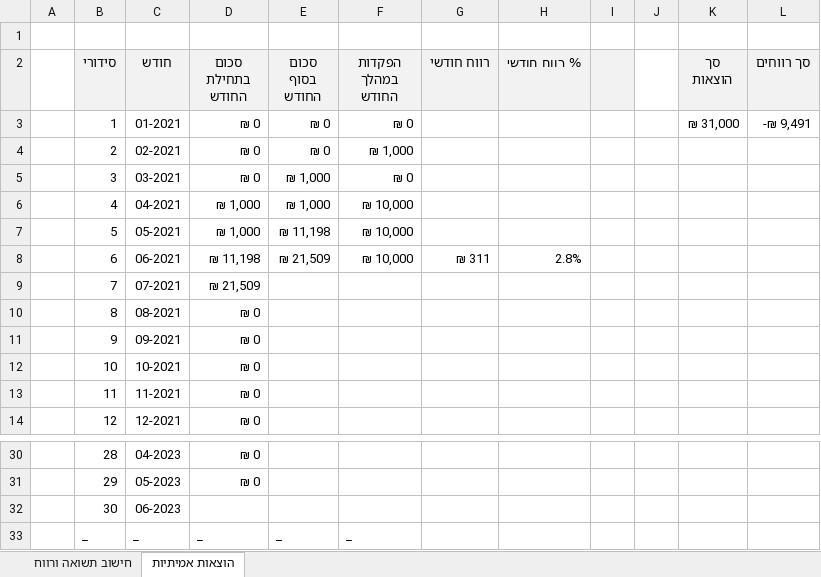
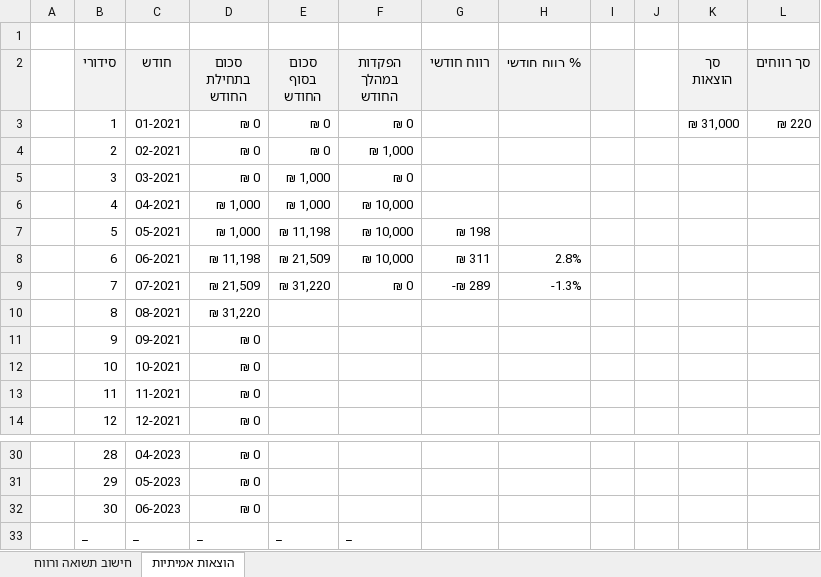
Before and after one commit to eiloneil/My-Projects, an Excel workbook: Misc/הוצאות_והשקעות.xlsx, sheet הוצאות אמיתיות, drawn as a sheet; only a part is shown, gaps mark what is left out; values as stored, in another font and other column widths than the file's, no borders; conditional formats not drawn; the diff names each change by its address in the sheet, - before the commit and + after, or states it on an @@ line.

```diff
--- a/Misc/הוצאות_והשקעות.xlsx (sheet הוצאות אמיתיות)
+++ b/Misc/הוצאות_והשקעות.xlsx (sheet הוצאות אמיתיות)
-L3 (סך רווחים): -₪ 9,491
+L3 (סך רווחים): ₪ 220
-G7 (רווח חודשי): (empty)
+G7 (רווח חודשי): ₪ 198
-E9 (סכום בסוף החודש): (empty)
+E9 (סכום בסוף החודש): ₪ 31,220
-F9 (הפקדות במהלך החודש): (empty)
+F9 (הפקדות במהלך החודש): ₪ 0
-G9 (רווח חודשי): (empty)
+G9 (רווח חודשי): -₪ 289
-H9 (% רווח חודשי): (empty)
+H9 (% רווח חודשי): -1.3%
-D10 (סכום בתחילת החודש): ₪ 0
+D10 (סכום בתחילת החודש): ₪ 31,220
-D32 (סכום בתחילת החודש): (empty)
+D32 (סכום בתחילת החודש): ₪ 0
```
Also changed, not shown: sheet חישוב תשואה ורווח, charts or pictures, 4 other files.
